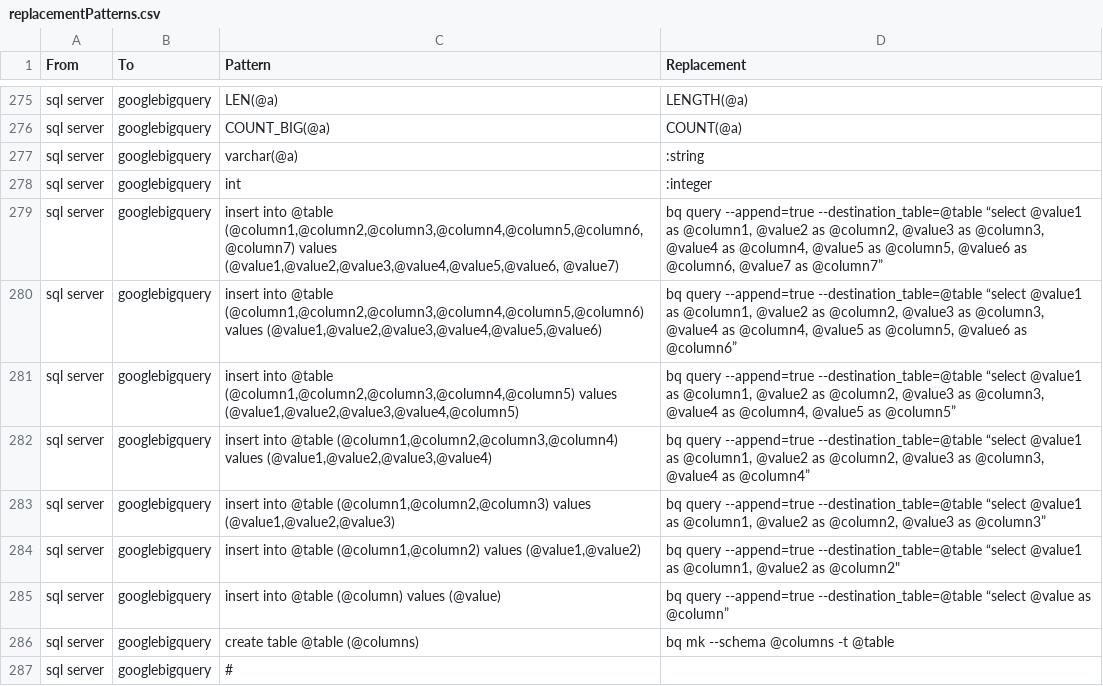
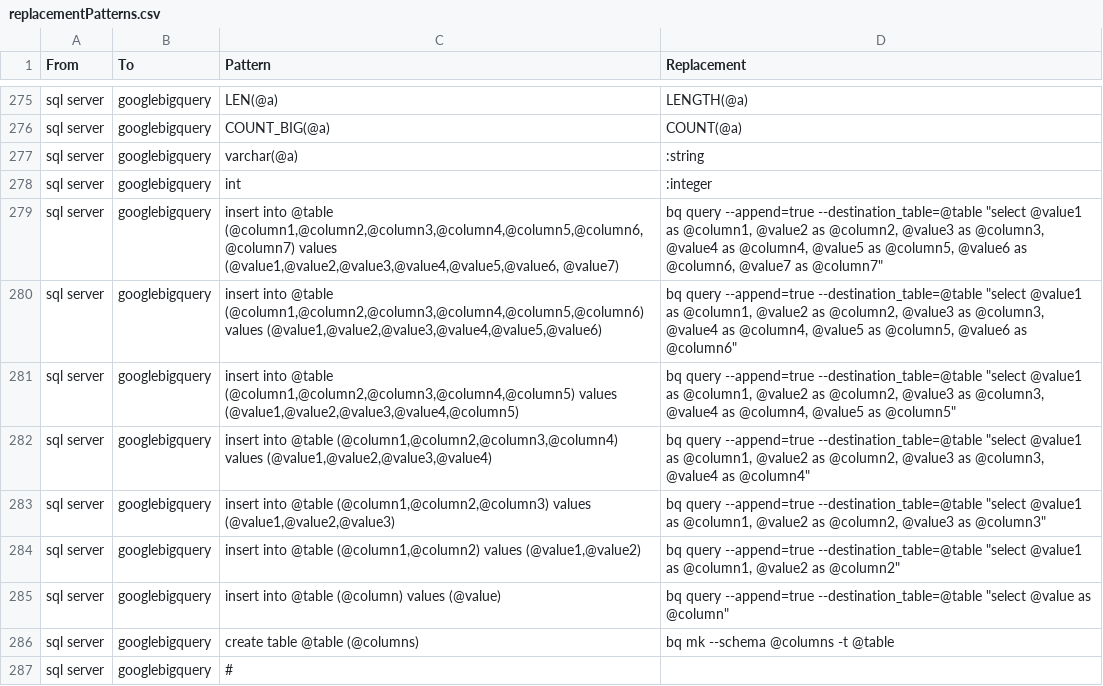
Before and after one commit to OHDSI/SqlRender, a CSV file: inst/csv/replacementPatterns.csv, drawn as a sheet; only a part is shown, gaps mark what is left out.

Commit message:
double quotes issue gbq

```diff
--- a/inst/csv/replacementPatterns.csv
+++ b/inst/csv/replacementPatterns.csv
@@ -278,9 +278,9 @@ From,To,Pattern,Replacement
 "sql server","googlebigquery","int",":integer"
-"sql server","googlebigquery","insert into @table (@column1,@column2,@column3,@column4,@column5,@column6, @column7) values (@value1,@value2,@value3,@value4,@value5,@value6, @value7)","bq query --append=true --destination_table=@table “select @value1 as @column1, @value2 as @column2, @value3 as @column3, @value4 as @column4, @value5 as @column5, @value6 as @column6, @value7 as @column7”"
-"sql server","googlebigquery","insert into @table (@column1,@column2,@column3,@column4,@column5,@column6) values (@value1,@value2,@value3,@value4,@value5,@value6)","bq query --append=true --destination_table=@table “select @value1 as @column1, @value2 as @column2, @value3 as @column3, @value4 as @column4, @value5 as @column5, @value6 as @column6”"
-"sql server","googlebigquery","insert into @table (@column1,@column2,@column3,@column4,@column5) values (@value1,@value2,@value3,@value4,@column5)","bq query --append=true --destination_table=@table “select @value1 as @column1, @value2 as @column2, @value3 as @column3, @value4 as @column4, @value5 as @column5”"
-"sql server","googlebigquery","insert into @table (@column1,@column2,@column3,@column4) values (@value1,@value2,@value3,@value4)","bq query --append=true --destination_table=@table “select @value1 as @column1, @value2 as @column2, @value3 as @column3, @value4 as @column4”"
-"sql server","googlebigquery","insert into @table (@column1,@column2,@column3) values (@value1,@value2,@value3)","bq query --append=true --destination_table=@table “select @value1 as @column1, @value2 as @column2, @value3 as @column3”"
-"sql server","googlebigquery","insert into @table (@column1,@column2) values (@value1,@value2)","bq query --append=true --destination_table=@table “select @value1 as @column1, @value2 as @column2"""
-"sql server","googlebigquery","insert into @table (@column) values (@value)","bq query --append=true --destination_table=@table “select @value as @column”"
+"sql server","googlebigquery","insert into @table (@column1,@column2,@column3,@column4,@column5,@column6, @column7) values (@value1,@value2,@value3,@value4,@value5,@value6, @value7)","bq query --append=true --destination_table=@table ""select @value1 as @column1, @value2 as @column2, @value3 as @column3, @value4 as @column4, @value5 as @column5, @value6 as @column6, @value7 as @column7"""
+"sql server","googlebigquery","insert into @table (@column1,@column2,@column3,@column4,@column5,@column6) values (@value1,@value2,@value3,@value4,@value5,@value6)","bq query --append=true --destination_table=@table ""select @value1 as @column1, @value2 as @column2, @value3 as @column3, @value4 as @column4, @value5 as @column5, @value6 as @column6"""
+"sql server","googlebigquery","insert into @table (@column1,@column2,@column3,@column4,@column5) values (@value1,@value2,@value3,@value4,@column5)","bq query --append=true --destination_table=@table ""select @value1 as @column1, @value2 as @column2, @value3 as @column3, @value4 as @column4, @value5 as @column5"""
+"sql server","googlebigquery","insert into @table (@column1,@column2,@column3,@column4) values (@value1,@value2,@value3,@value4)","bq query --append=true --destination_table=@table ""select @value1 as @column1, @value2 as @column2, @value3 as @column3, @value4 as @column4"""
+"sql server","googlebigquery","insert into @table (@column1,@column2,@column3) values (@value1,@value2,@value3)","bq query --append=true --destination_table=@table ""select @value1 as @column1, @value2 as @column2, @value3 as @column3"""
+"sql server","googlebigquery","insert into @table (@column1,@column2) values (@value1,@value2)","bq query --append=true --destination_table=@table ""select @value1 as @column1, @value2 as @column2"""
+"sql server","googlebigquery","insert into @table (@column) values (@value)","bq query --append=true --destination_table=@table ""select @value as @column"""
 "sql server","googlebigquery","create table @table (@columns)","bq mk --schema @columns -t @table"
```
